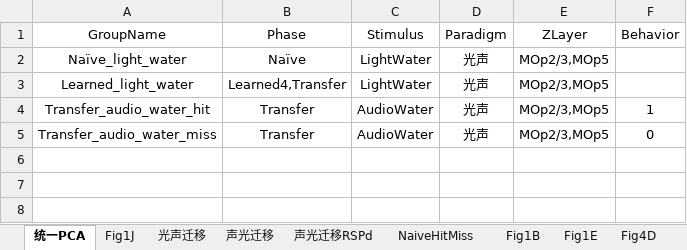
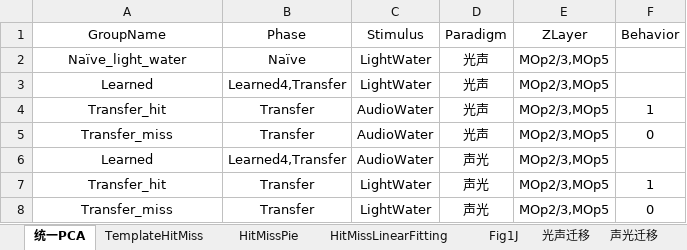
Before and after one commit to ShanghaitechGuanjisongLab/Transfer-learning, an Excel workbook: 查询表.xlsx, sheet 统一PCA, drawn as a sheet; values as stored, in another font and other column widths than the file's, no borders; the diff names each change by its address in the sheet, - before the commit and + after, or states it on an @@ line.

```diff
--- a/查询表.xlsx (sheet 统一PCA)
+++ b/查询表.xlsx (sheet 统一PCA)
+sheet tab: TemplateHitMiss
+sheet tab: HitMissPie
+sheet tab: HitMissLinearFitting
-A3 (GroupName): Learned_light_water
+A3 (GroupName): Learned
-A4 (GroupName): Transfer_audio_water_hit
+A4 (GroupName): Transfer_hit
-A5 (GroupName): Transfer_audio_water_miss
+A5 (GroupName): Transfer_miss
+row 6: Learned | Learned4,Transfer | AudioWater | 声光 | MOp2/3,MOp5
+row 7: Transfer_hit | Transfer | LightWater | 声光 | MOp2/3,MOp5 | 1
+row 8: Transfer_miss | Transfer | LightWater | 声光 | MOp2/3,MOp5 | 0
```
Also changed, not shown: other sheet tabs, 27 other files.
